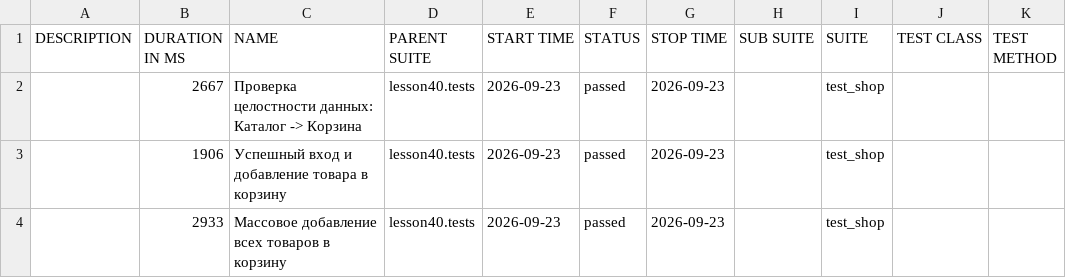
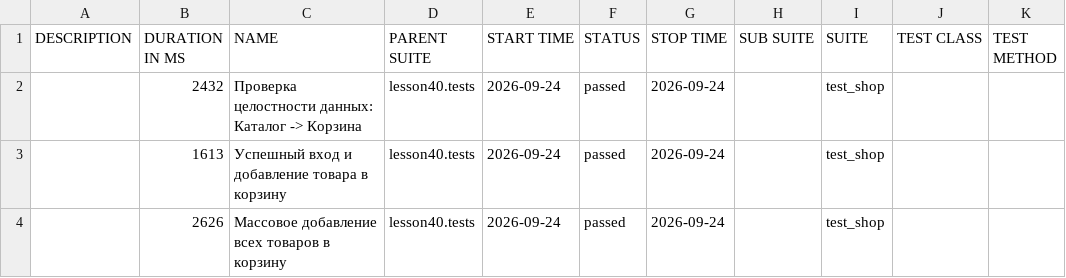
Before and after one commit to marinadieulina-droid/automation, a CSV file: data/suites.csv, drawn as a sheet.

```diff
--- a/data/suites.csv
+++ b/data/suites.csv
@@ -1,4 +1,4 @@
 "DESCRIPTION","DURATION IN MS","NAME","PARENT SUITE","START TIME","STATUS","STOP TIME","SUB SUITE","SUITE","TEST CLASS","TEST METHOD"
-"","2667","Проверка целостности данных: Каталог -> Корзина","lesson40.tests","2026-09-23","passed","2026-09-23","","test_shop","",""
-"","1906","Успешный вход и добавление товара в корзину","lesson40.tests","2026-09-23","passed","2026-09-23","","test_shop","",""
-"","2933","Массовое добавление всех товаров в корзину","lesson40.tests","2026-09-23","passed","2026-09-23","","test_shop","",""
+"","2432","Проверка целостности данных: Каталог -> Корзина","lesson40.tests","2026-09-24","passed","2026-09-24","","test_shop","",""
+"","1613","Успешный вход и добавление товара в корзину","lesson40.tests","2026-09-24","passed","2026-09-24","","test_shop","",""
+"","2626","Массовое добавление всех товаров в корзину","lesson40.tests","2026-09-24","passed","2026-09-24","","test_shop","",""
```
Also changed, not shown: 23 other files.
